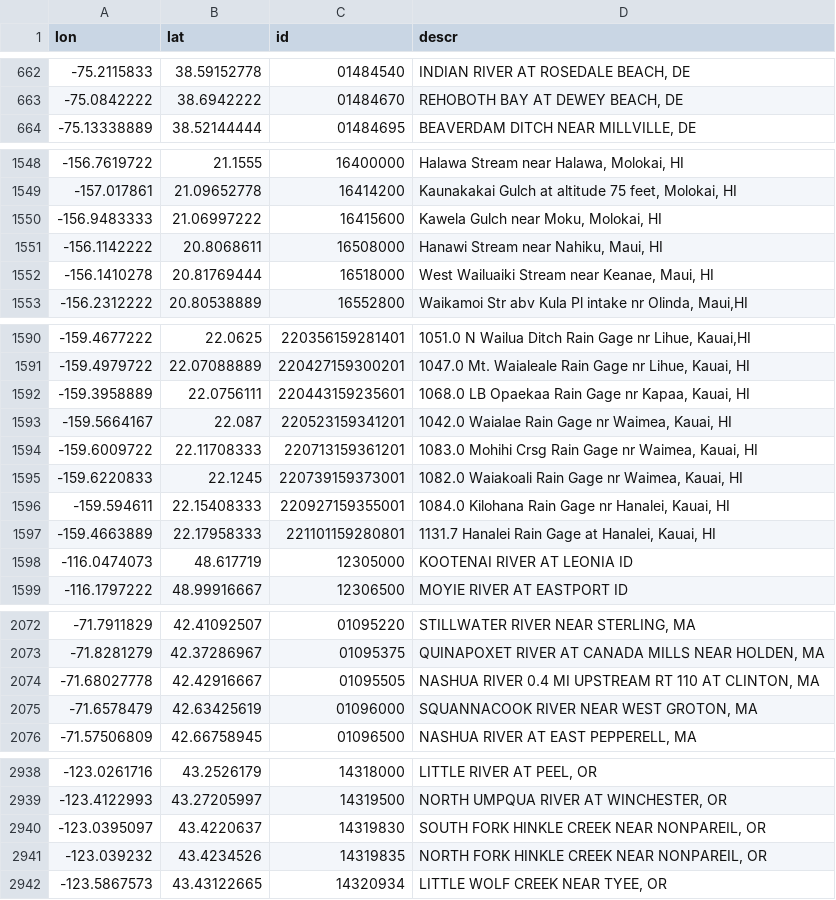
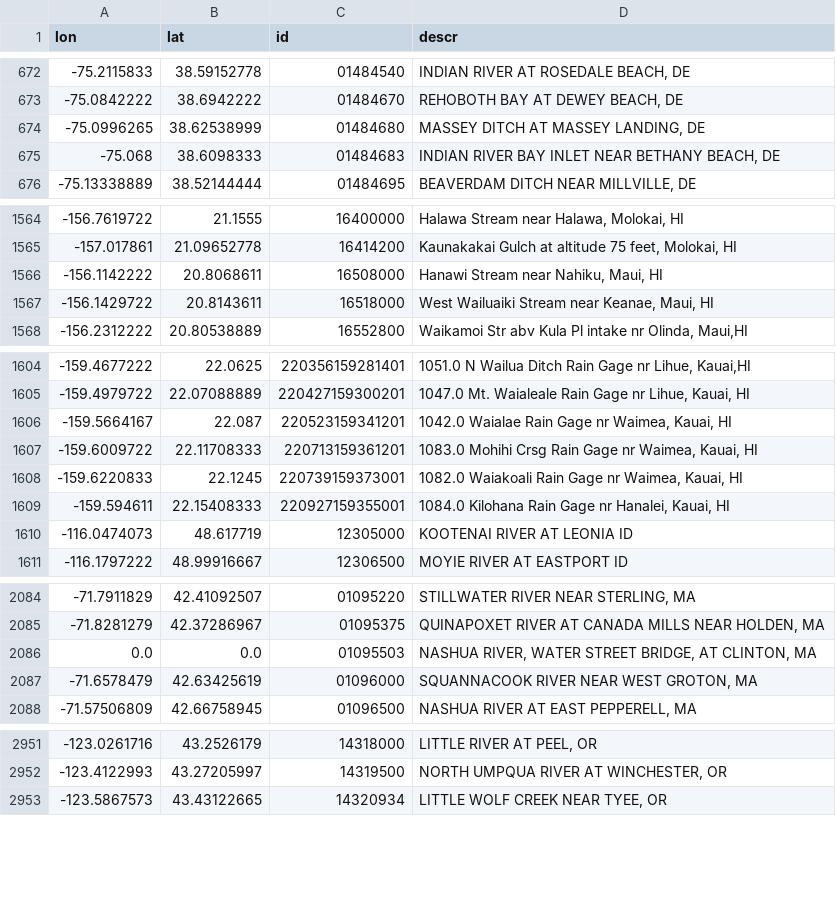
Before and after one commit to asascience-open/maracoos_assets, a CSV file: xml/usgs.csv, drawn as a sheet; only a part is shown, gaps mark what is left out; the diff covers the shown part only.

```diff
--- a/xml/usgs.csv
+++ b/xml/usgs.csv
@@ -663,2 +673,4 @@ lon,lat,id,descr
 -75.0842222,38.6942222,01484670,"REHOBOTH BAY AT DEWEY BEACH, DE"
+-75.0996265,38.62538999,01484680,"MASSEY DITCH AT MASSEY LANDING, DE"
+-75.068,38.6098333,01484683,"INDIAN RIVER BAY INLET NEAR BETHANY BEACH, DE"
 -75.13338889,38.52144444,01484695,"BEAVERDAM DITCH NEAR MILLVILLE, DE"
@@ -1549,5 +1565,4 @@ lon,lat,id,descr
 -157.017861,21.09652778,16414200,"Kaunakakai Gulch at altitude 75 feet, Molokai, HI"
--156.9483333,21.06997222,16415600,"Kawela Gulch near Moku, Molokai, HI"
 -156.1142222,20.8068611,16508000,"Hanawi Stream near Nahiku, Maui, HI"
--156.1410278,20.81769444,16518000,"West Wailuaiki Stream near Keanae, Maui, HI"
+-156.1429722,20.8143611,16518000,"West Wailuaiki Stream near Keanae, Maui, HI"
 -156.2312222,20.80538889,16552800,"Waikamoi Str abv Kula Pl intake nr Olinda, Maui,HI"
@@ -1591,3 +1605,2 @@ lon,lat,id,descr
 -159.4979722,22.07088889,220427159300201,"1047.0 Mt. Waialeale Rain Gage nr Lihue, Kauai, HI"
--159.3958889,22.0756111,220443159235601,"1068.0 LB Opaekaa Rain Gage nr Kapaa, Kauai, HI"
 -159.5664167,22.087,220523159341201,"1042.0 Waialae Rain Gage nr Waimea, Kauai, HI"
@@ -1596,3 +1609,2 @@ lon,lat,id,descr
 -159.594611,22.15408333,220927159355001,"1084.0 Kilohana Rain Gage nr Hanalei, Kauai, HI"
--159.4663889,22.17958333,221101159280801,"1131.7 Hanalei Rain Gage at Hanalei, Kauai, HI"
 -116.0474073,48.617719,12305000,"KOOTENAI RIVER AT LEONIA ID"
@@ -2073,3 +2085,3 @@ lon,lat,id,descr
 -71.8281279,42.37286967,01095375,"QUINAPOXET RIVER AT CANADA MILLS NEAR HOLDEN, MA"
--71.68027778,42.42916667,01095505,"NASHUA RIVER 0.4 MI UPSTREAM RT 110 AT CLINTON, MA"
+0.0,0.0,01095503,"NASHUA RIVER, WATER STREET BRIDGE, AT CLINTON, MA"
 -71.6578479,42.63425619,01096000,"SQUANNACOOK RIVER NEAR WEST GROTON, MA"
@@ -2939,4 +2952,2 @@ lon,lat,id,descr
 -123.4122993,43.27205997,14319500,"NORTH UMPQUA RIVER AT WINCHESTER, OR"
--123.0395097,43.4220637,14319830,"SOUTH FORK HINKLE CREEK NEAR NONPAREIL, OR"
--123.039232,43.4234526,14319835,"NORTH FORK HINKLE CREEK NEAR NONPAREIL, OR"
 -123.5867573,43.43122665,14320934,"LITTLE WOLF CREEK NEAR TYEE, OR"
```
Also changed, not shown: 22 added rows and 7 removed rows elsewhere in this file, 4 other files.
